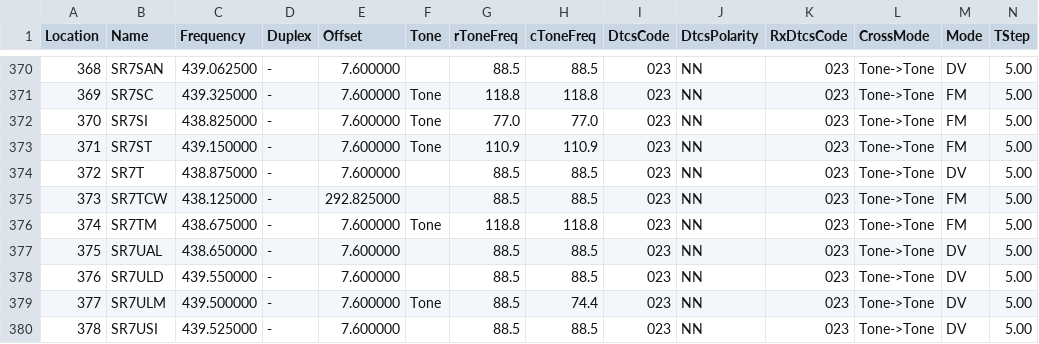
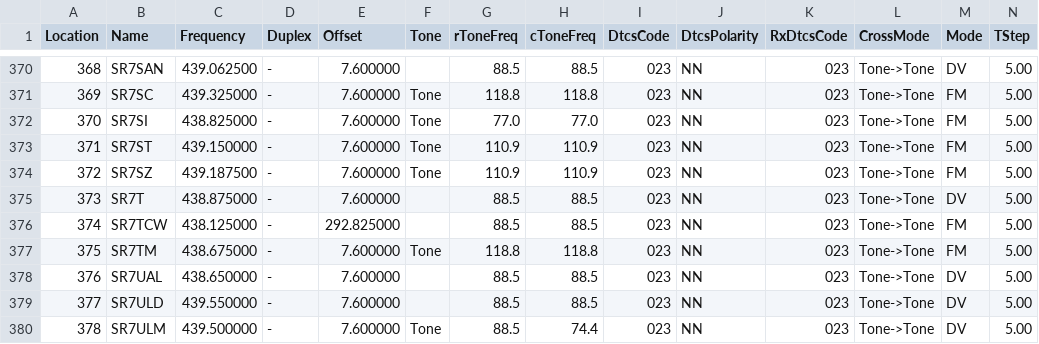
Before and after one commit to przemienniki/baza-przemiennikow, a CSV file: przemienniki-chirp.csv, drawn as a sheet; only a part is shown, gaps mark what is left out; the shorter side is filled out with more unchanged rows; addresses are those after the commit; rows hold the shown columns only; the diff names each change by its address in the sheet, - before the commit and + after, or states it on an @@ line.

```diff
--- a/przemienniki-chirp.csv
+++ b/przemienniki-chirp.csv
+row 374: 372 | SR7SZ | 439.187500 | - | 7.600000 | Tone | 110.9 | 110.9 | 023 | NN | 023 | Tone->Tone | FM | 5.00
@@ column A (Location) renumbered from row 375 down @@
```
Also changed, not shown: przemienniki.csv, 1 other file.
